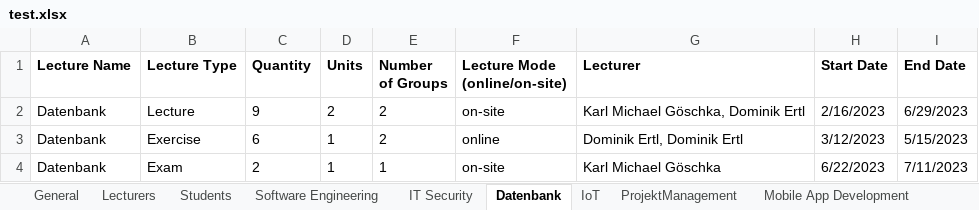
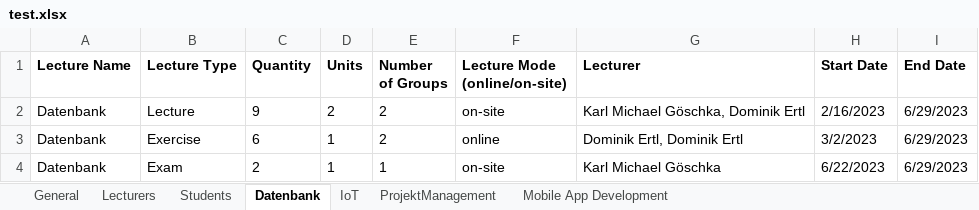
Before and after one commit to rarzberger4/TimetablePlanner, an Excel workbook: test.xlsx, sheet Datenbank, drawn as a sheet; values as stored, in another font and other column widths than the file's, no borders; the diff names each change by its address in the sheet, - before the commit and + after, or states it on an @@ line.

```diff
--- a/test.xlsx (sheet Datenbank)
+++ b/test.xlsx (sheet Datenbank)
-sheet tab: Software Engineering
-sheet tab: IT Security
-H3 (Start Date): 3/12/2023
+H3 (Start Date): 3/2/2023
-I3 (End Date): 5/15/2023
+I3 (End Date): 6/29/2023
-I4 (End Date): 7/11/2023
+I4 (End Date): 6/29/2023
```
Also changed, not shown: sheet Lecturers, sheet General, sheet ProjektManagement, sheet IoT, sheet Mobile App Development.
